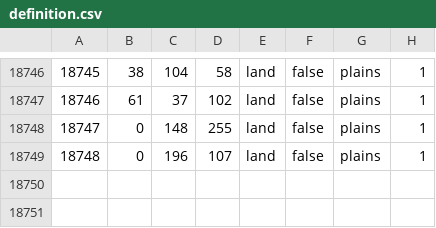
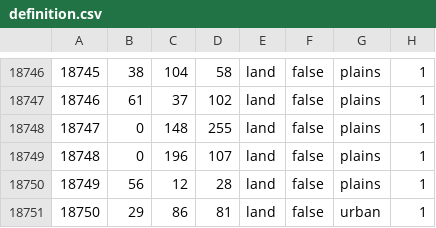
Before and after one commit to East-Showdown/East-Showdown, a CSV file: map/definition.csv, drawn as a sheet; only a part is shown, gaps mark what is left out.

```diff
--- a/map/definition.csv
+++ b/map/definition.csv
@@ -18749 +18749,3 @@
 18748;0;196;107;land;false;plains;1
+18749;56;12;28;land;false;plains;1
+18750;29;86;81;land;false;urban;1
```
Also changed, not shown: 6 other files.
